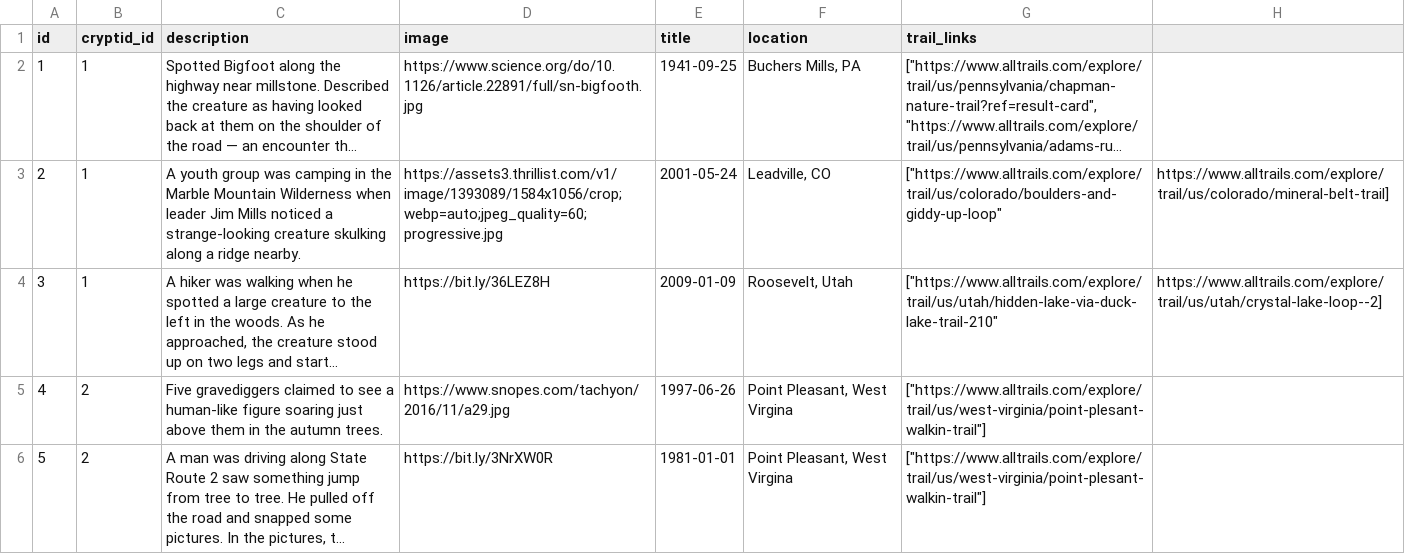
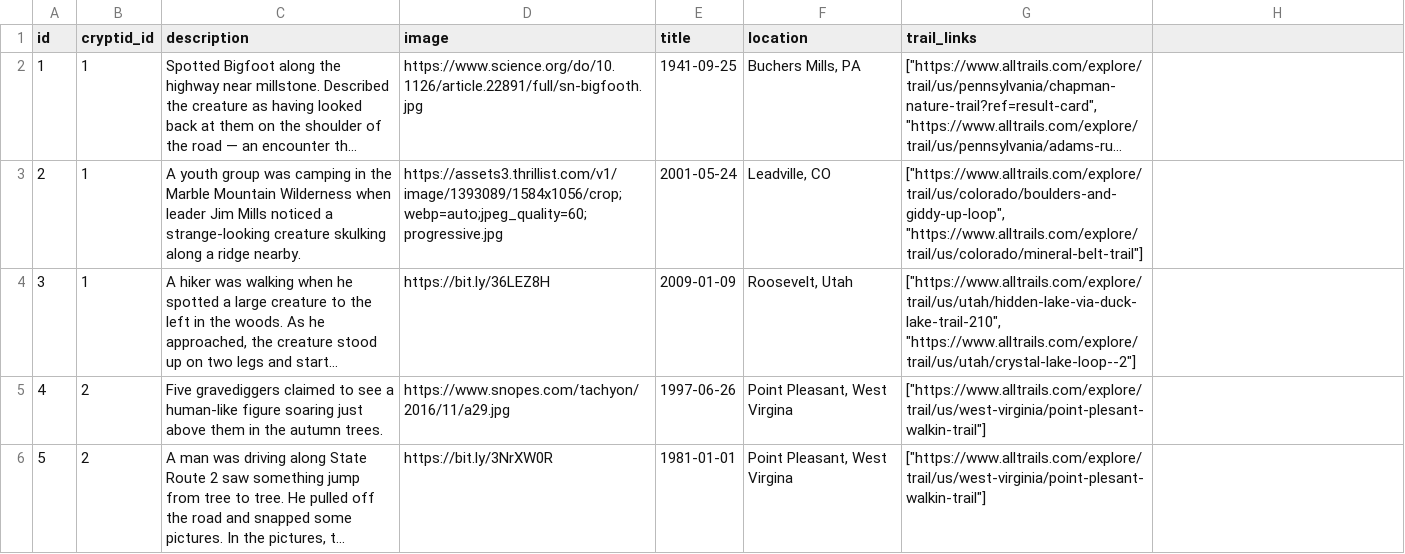
Before and after one commit to OK-Cryptid/ok_cryptid_be, a CSV file: db/data/sighting_data.csv, drawn as a sheet; only a part is shown; long unchanged cells end in …; the diff covers the shown part only; the diff names each change by its address in the sheet, - before the commit and + after, or states it on an @@ line.

Commit message:
Add string manipulation for trail links

```diff
--- a/db/data/sighting_data.csv
+++ b/db/data/sighting_data.csv
-G3 (trail_links): ["https://www.alltrails.com/explore/trail/us/colorado/boulders-and-giddy-up-loop"
+G3 (trail_links): ["https://www.alltrails.com/explore/trail/us/colorado/boulders-and-giddy-up-loop", "https://www.alltrails.com/explore/trail/us/colorado/mineral-belt-trail"]
-H3: https://www.alltrails.com/explore/trail/us/colorado/mineral-belt-trail]
+H3: (empty)
-G4 (trail_links): ["https://www.alltrails.com/explore/trail/us/utah/hidden-lake-via-duck-lake-trail-210"
+G4 (trail_links): ["https://www.alltrails.com/explore/trail/us/utah/hidden-lake-via-duck-lake-trail-210", "https://www.alltrails.com/explore/trail/us/utah/crystal-lake-loop--2"]
-H4: https://www.alltrails.com/explore/trail/us/utah/crystal-lake-loop--2]
+H4: (empty)
```
Also changed, not shown: 8 edited cells elsewhere in this file, 1 other file.
